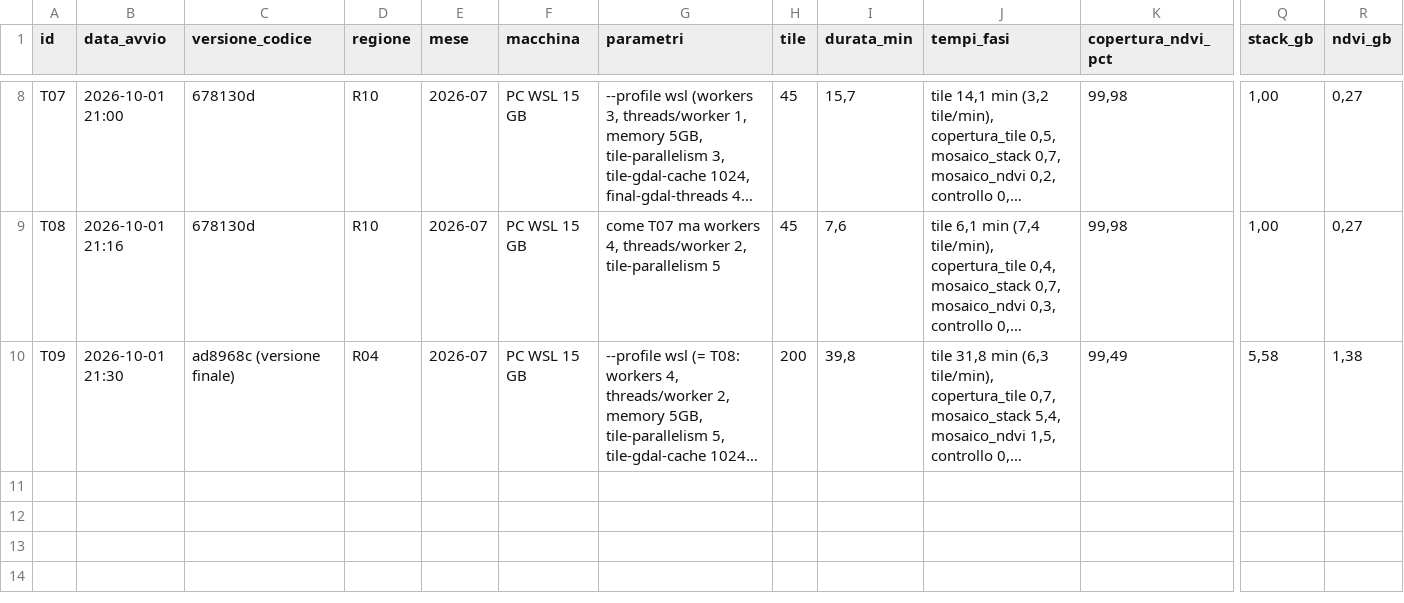
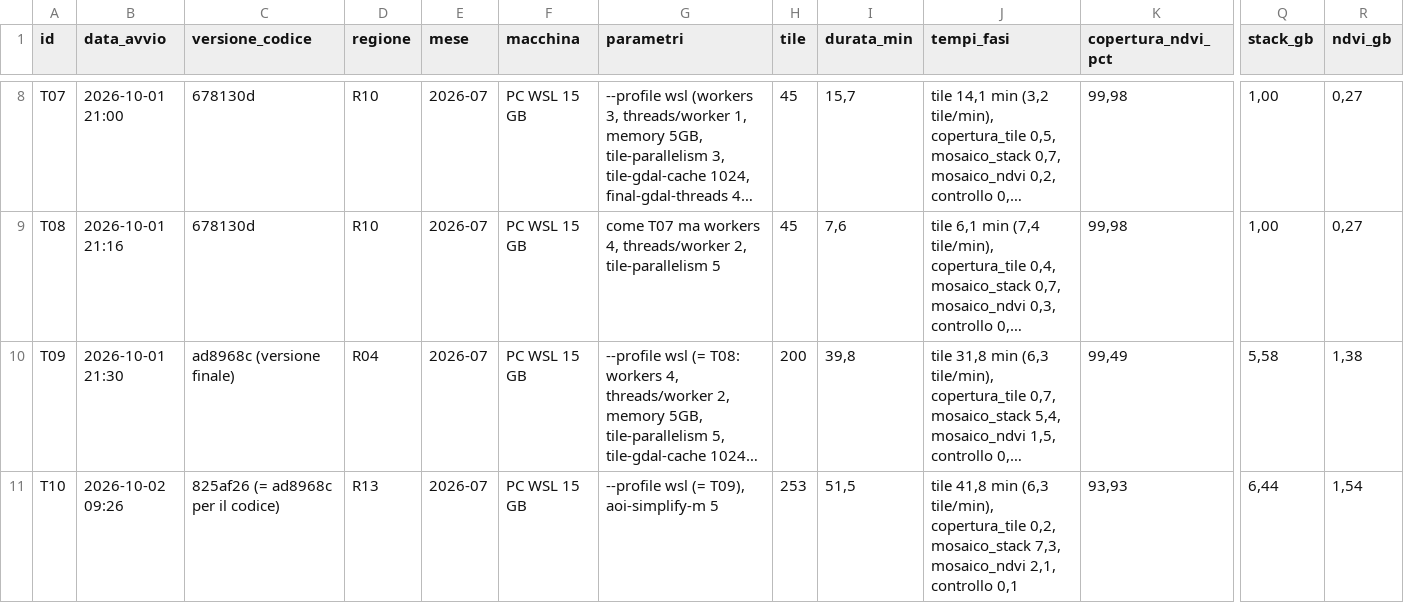
Before and after one commit to ClaudioLadisaPK/VegMon-Arabia-3.6.2, a CSV file: test_runs/registro_test.csv, drawn as a sheet; only a part is shown, gaps mark what is left out; long unchanged cells end in …; rows hold the shown columns only; the diff names each change by its address in the sheet, - before the commit and + after, or states it on an @@ line.

```diff
--- a/test_runs/registro_test.csv
+++ b/test_runs/registro_test.csv
+row 11: T10 | 2026-10-02 09:26 | 825af26 (= ad8968c per il codice) | R13 | 2026-07 | PC WSL 15 GB | --profile wsl (= T09), aoi-simplify-m 5 | 253 | 51,5 | tile 41,8 min (6,3 tile/min), copertura_tile 0,2, mosaico_stack 7,3, mosaico_ndvi 2,1, controllo 0,1 | 93,93 | 6,44 | 1,54
```
